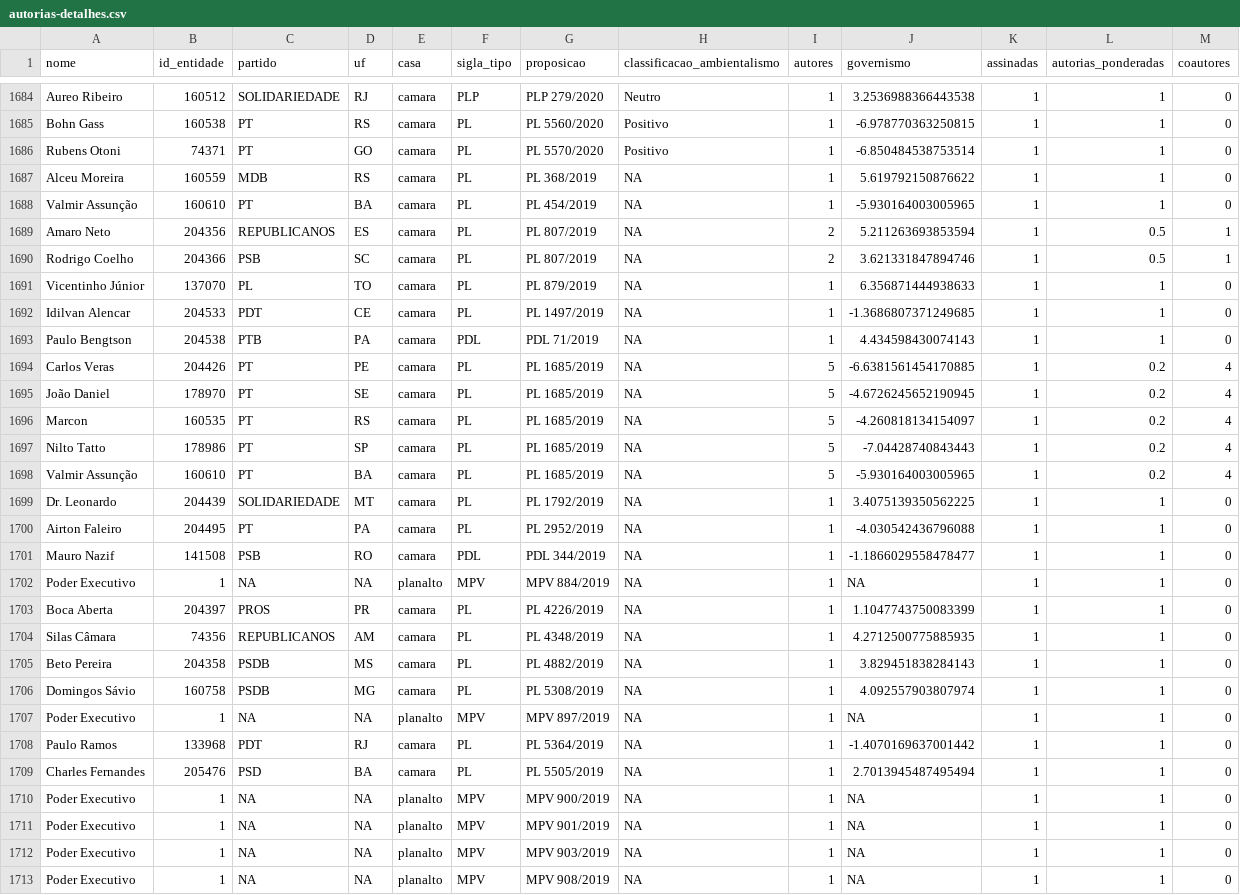
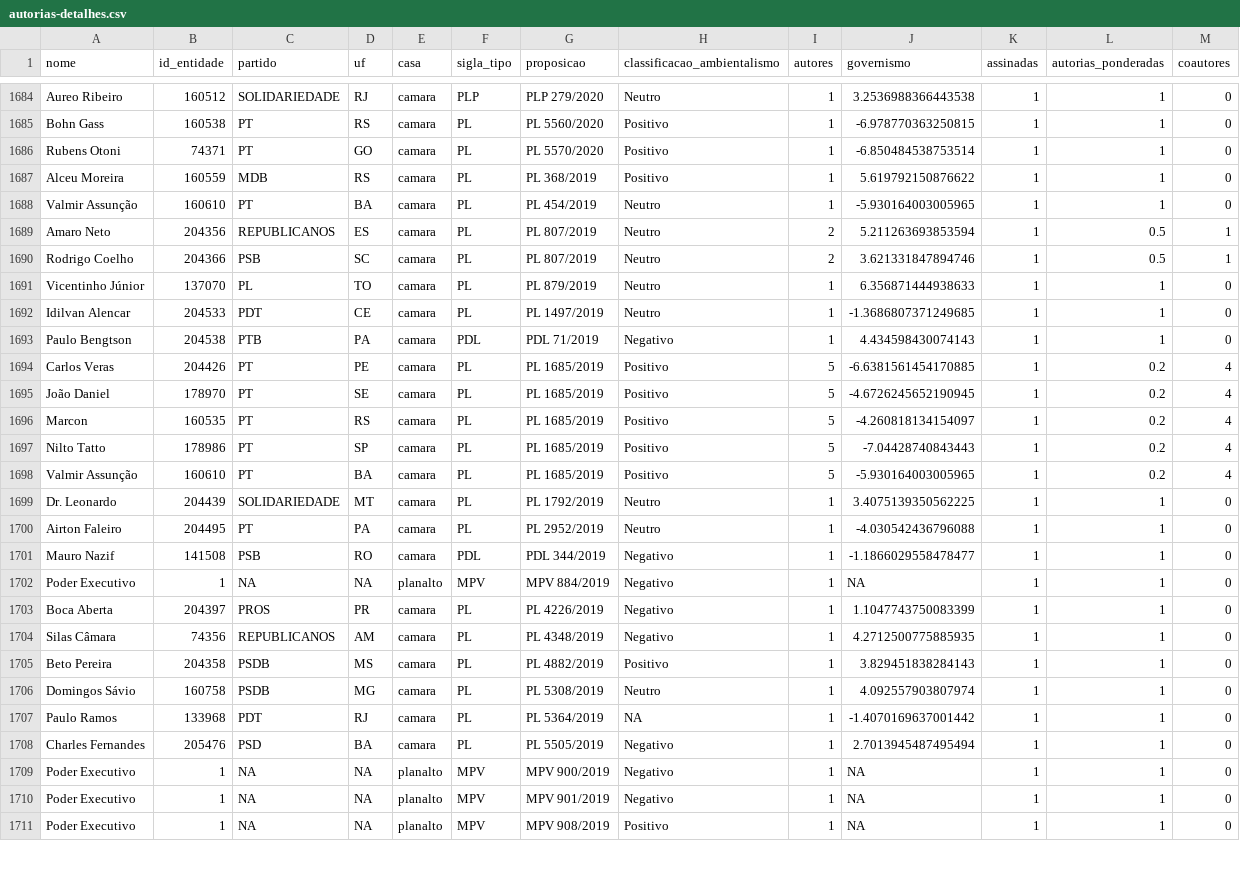
Before and after one commit to parlametria/relatorio-bianuario-ma, a CSV file: data/ready/autorias-detalhes.csv, drawn as a sheet; only a part is shown, gaps mark what is left out; the diff covers the shown part only.

```diff
--- a/data/ready/autorias-detalhes.csv
+++ b/data/ready/autorias-detalhes.csv
@@ -1686,28 +1686,26 @@ Bohn Gass,160538,PT,RS,camara,PL,PL 5560/2020,Positivo,1,-6.978770363250815,1,1,
 Rubens Otoni,74371,PT,GO,camara,PL,PL 5570/2020,Positivo,1,-6.850484538753514,1,1,0
-Alceu Moreira,160559,MDB,RS,camara,PL,PL 368/2019,NA,1,5.619792150876622,1,1,0
-Valmir Assunção,160610,PT,BA,camara,PL,PL 454/2019,NA,1,-5.930164003005965,1,1,0
-Amaro Neto,204356,REPUBLICANOS,ES,camara,PL,PL 807/2019,NA,2,5.211263693853594,1,0.5,1
-Rodrigo Coelho,204366,PSB,SC,camara,PL,PL 807/2019,NA,2,3.621331847894746,1,0.5,1
-Vicentinho Júnior,137070,PL,TO,camara,PL,PL 879/2019,NA,1,6.356871444938633,1,1,0
-Idilvan Alencar,204533,PDT,CE,camara,PL,PL 1497/2019,NA,1,-1.3686807371249685,1,1,0
-Paulo Bengtson,204538,PTB,PA,camara,PDL,PDL 71/2019,NA,1,4.434598430074143,1,1,0
-Carlos Veras,204426,PT,PE,camara,PL,PL 1685/2019,NA,5,-6.6381561454170885,1,0.2,4
-João Daniel,178970,PT,SE,camara,PL,PL 1685/2019,NA,5,-4.6726245652190945,1,0.2,4
-Marcon,160535,PT,RS,camara,PL,PL 1685/2019,NA,5,-4.260818134154097,1,0.2,4
-Nilto Tatto,178986,PT,SP,camara,PL,PL 1685/2019,NA,5,-7.04428740843443,1,0.2,4
-Valmir Assunção,160610,PT,BA,camara,PL,PL 1685/2019,NA,5,-5.930164003005965,1,0.2,4
-Dr. Leonardo,204439,SOLIDARIEDADE,MT,camara,PL,PL 1792/2019,NA,1,3.4075139350562225,1,1,0
-Airton Faleiro,204495,PT,PA,camara,PL,PL 2952/2019,NA,1,-4.030542436796088,1,1,0
-Mauro Nazif,141508,PSB,RO,camara,PDL,PDL 344/2019,NA,1,-1.1866029558478477,1,1,0
-Poder Executivo,1,NA,NA,planalto,MPV,MPV 884/2019,NA,1,NA,1,1,0
-Boca Aberta,204397,PROS,PR,camara,PL,PL 4226/2019,NA,1,1.1047743750083399,1,1,0
-Silas Câmara,74356,REPUBLICANOS,AM,camara,PL,PL 4348/2019,NA,1,4.2712500775885935,1,1,0
-Beto Pereira,204358,PSDB,MS,camara,PL,PL 4882/2019,NA,1,3.829451838284143,1,1,0
-Domingos Sávio,160758,PSDB,MG,camara,PL,PL 5308/2019,NA,1,4.092557903807974,1,1,0
-Poder Executivo,1,NA,NA,planalto,MPV,MPV 897/2019,NA,1,NA,1,1,0
+Alceu Moreira,160559,MDB,RS,camara,PL,PL 368/2019,Positivo,1,5.619792150876622,1,1,0
+Valmir Assunção,160610,PT,BA,camara,PL,PL 454/2019,Neutro,1,-5.930164003005965,1,1,0
+Amaro Neto,204356,REPUBLICANOS,ES,camara,PL,PL 807/2019,Neutro,2,5.211263693853594,1,0.5,1
+Rodrigo Coelho,204366,PSB,SC,camara,PL,PL 807/2019,Neutro,2,3.621331847894746,1,0.5,1
+Vicentinho Júnior,137070,PL,TO,camara,PL,PL 879/2019,Neutro,1,6.356871444938633,1,1,0
+Idilvan Alencar,204533,PDT,CE,camara,PL,PL 1497/2019,Neutro,1,-1.3686807371249685,1,1,0
+Paulo Bengtson,204538,PTB,PA,camara,PDL,PDL 71/2019,Negativo,1,4.434598430074143,1,1,0
+Carlos Veras,204426,PT,PE,camara,PL,PL 1685/2019,Positivo,5,-6.6381561454170885,1,0.2,4
+João Daniel,178970,PT,SE,camara,PL,PL 1685/2019,Positivo,5,-4.6726245652190945,1,0.2,4
+Marcon,160535,PT,RS,camara,PL,PL 1685/2019,Positivo,5,-4.260818134154097,1,0.2,4
+Nilto Tatto,178986,PT,SP,camara,PL,PL 1685/2019,Positivo,5,-7.04428740843443,1,0.2,4
+Valmir Assunção,160610,PT,BA,camara,PL,PL 1685/2019,Positivo,5,-5.930164003005965,1,0.2,4
+Dr. Leonardo,204439,SOLIDARIEDADE,MT,camara,PL,PL 1792/2019,Neutro,1,3.4075139350562225,1,1,0
+Airton Faleiro,204495,PT,PA,camara,PL,PL 2952/2019,Neutro,1,-4.030542436796088,1,1,0
+Mauro Nazif,141508,PSB,RO,camara,PDL,PDL 344/2019,Negativo,1,-1.1866029558478477,1,1,0
+Poder Executivo,1,NA,NA,planalto,MPV,MPV 884/2019,Negativo,1,NA,1,1,0
+Boca Aberta,204397,PROS,PR,camara,PL,PL 4226/2019,Negativo,1,1.1047743750083399,1,1,0
+Silas Câmara,74356,REPUBLICANOS,AM,camara,PL,PL 4348/2019,Negativo,1,4.2712500775885935,1,1,0
+Beto Pereira,204358,PSDB,MS,camara,PL,PL 4882/2019,Positivo,1,3.829451838284143,1,1,0
+Domingos Sávio,160758,PSDB,MG,camara,PL,PL 5308/2019,Neutro,1,4.092557903807974,1,1,0
 Paulo Ramos,133968,PDT,RJ,camara,PL,PL 5364/2019,NA,1,-1.4070169637001442,1,1,0
-Charles Fernandes,205476,PSD,BA,camara,PL,PL 5505/2019,NA,1,2.7013945487495494,1,1,0
-Poder Executivo,1,NA,NA,planalto,MPV,MPV 900/2019,NA,1,NA,1,1,0
-Poder Executivo,1,NA,NA,planalto,MPV,MPV 901/2019,NA,1,NA,1,1,0
-Poder Executivo,1,NA,NA,planalto,MPV,MPV 903/2019,NA,1,NA,1,1,0
-Poder Executivo,1,NA,NA,planalto,MPV,MPV 908/2019,NA,1,NA,1,1,0
+Charles Fernandes,205476,PSD,BA,camara,PL,PL 5505/2019,Negativo,1,2.7013945487495494,1,1,0
+Poder Executivo,1,NA,NA,planalto,MPV,MPV 900/2019,Negativo,1,NA,1,1,0
+Poder Executivo,1,NA,NA,planalto,MPV,MPV 901/2019,Negativo,1,NA,1,1,0
+Poder Executivo,1,NA,NA,planalto,MPV,MPV 908/2019,Positivo,1,NA,1,1,0
```
Also changed, not shown: 147 edited cells elsewhere in this file, data/ready/atuacao.csv, data/ready/autorias-resumo.csv, 2 other files.
